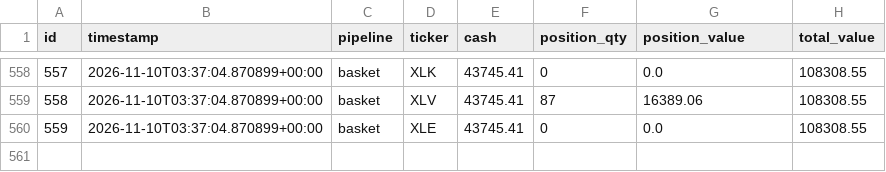
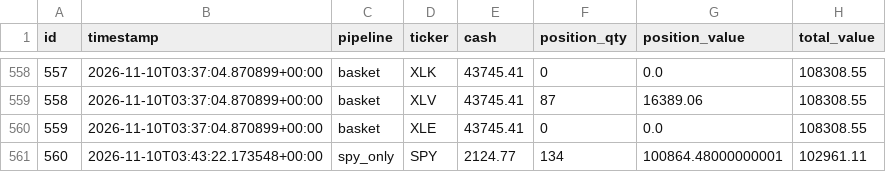
Before and after one commit to dads2busy/SchroederTrader, a CSV file: data/portfolio.csv, drawn as a sheet; only a part is shown, gaps mark what is left out.

```diff
--- a/data/portfolio.csv
+++ b/data/portfolio.csv
@@ -560 +560,2 @@ id,timestamp,pipeline,ticker,cash,position_qty,position_value,total_value
 559,2026-11-10T03:37:04.870899+00:00,basket,XLE,43745.41,0,0.0,108308.55
+560,2026-11-10T03:43:22.173548+00:00,spy_only,SPY,2124.77,134,100864.48000000001,102961.11
```
Also changed, not shown: data/llm_shadow_signals.csv, data/shadow_signals.csv, 1 other file.
